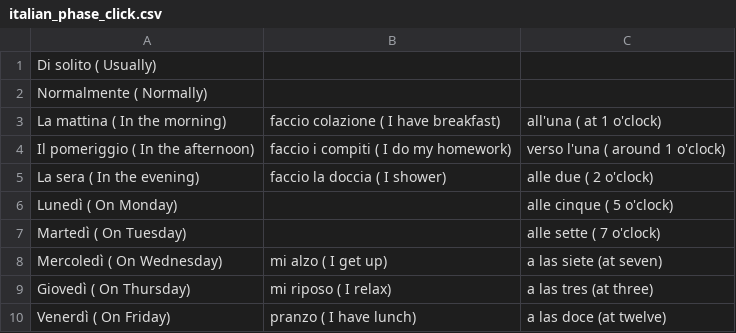
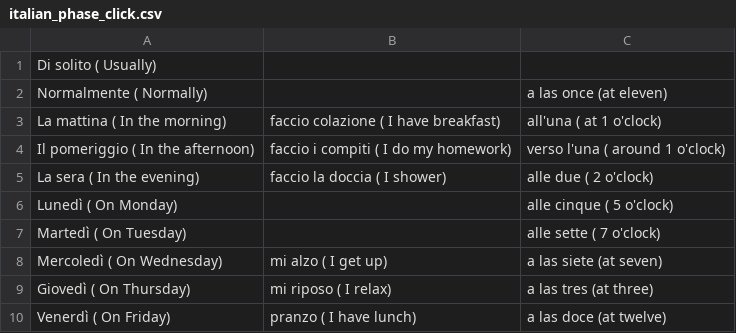
Before and after one commit to chamunt/prospanish, a CSV file: italian_phase_click.csv, drawn as a sheet.

Commit message:
Update italian_phase_click.csv

```diff
--- a/italian_phase_click.csv
+++ b/italian_phase_click.csv
@@ -1,3 +1,3 @@
 Di solito ( Usually),,
-Normalmente ( Normally),,
+Normalmente ( Normally),,a las once (at eleven)
 La mattina ( In the morning),faccio colazione ( I have breakfast),all'una ( at 1 o'clock)
```
